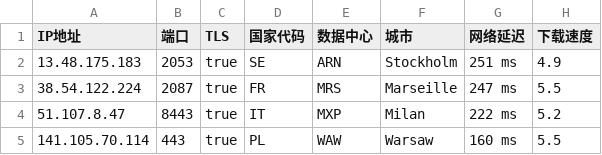
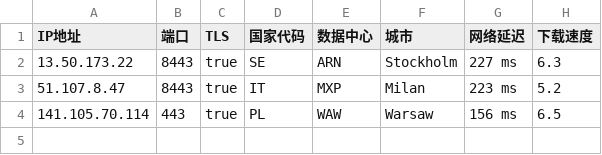
Before and after one commit to chuansuodiqiu/DownlodKV, a CSV file: EU.csv, drawn as a sheet.

```diff
--- a/EU.csv
+++ b/EU.csv
@@ -1,5 +1,4 @@
 IP地址,端口,TLS,国家代码,数据中心,城市,网络延迟,下载速度
-13.48.175.183,2053,true,SE,ARN,Stockholm,251 ms,4.9
-38.54.122.224,2087,true,FR,MRS,Marseille,247 ms,5.5
-51.107.8.47,8443,true,IT,MXP,Milan,222 ms,5.2
-141.105.70.114,443,true,PL,WAW,Warsaw,160 ms,5.5
+13.50.173.22,8443,true,SE,ARN,Stockholm,227 ms,6.3
+51.107.8.47,8443,true,IT,MXP,Milan,223 ms,5.2
+141.105.70.114,443,true,PL,WAW,Warsaw,156 ms,6.5
```
Also changed, not shown: US.csv, 4 other files.
